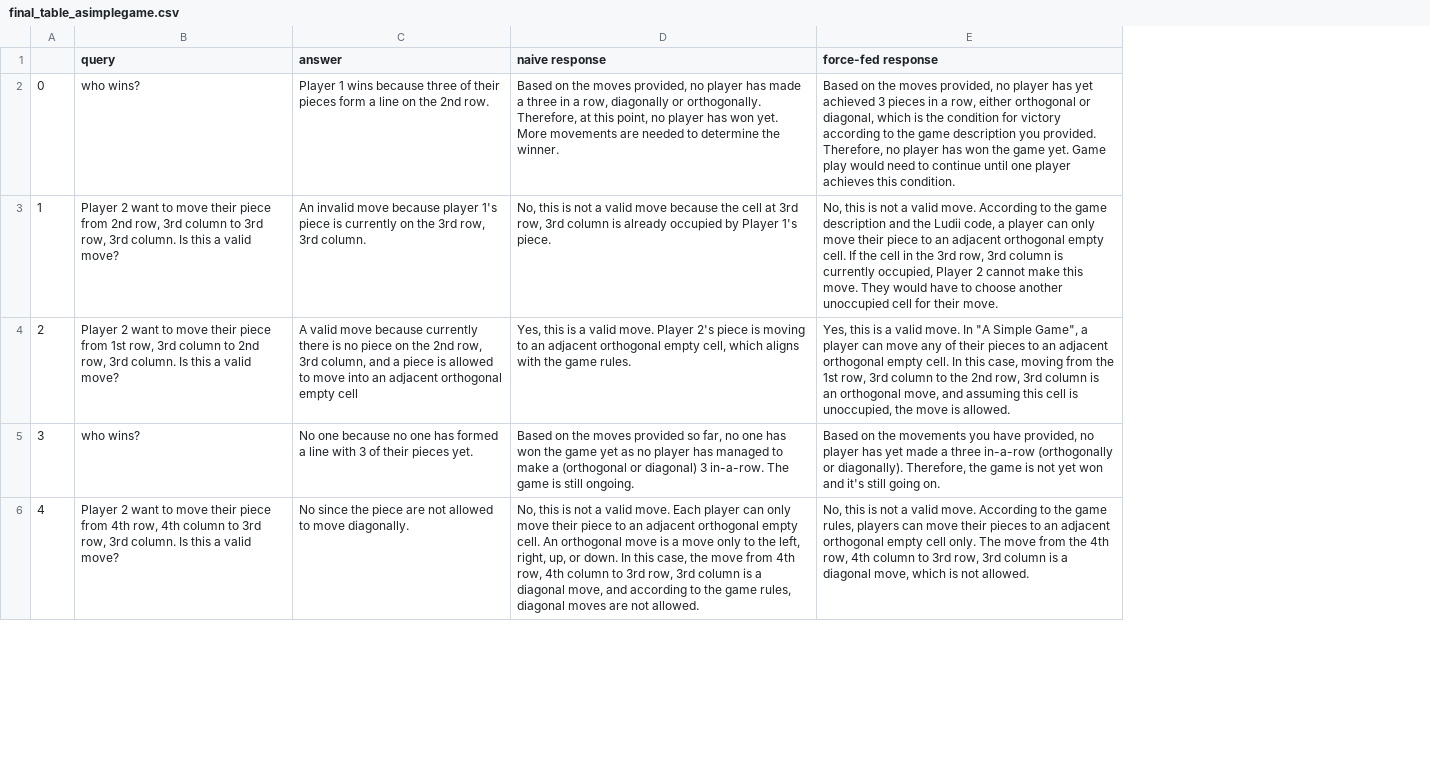
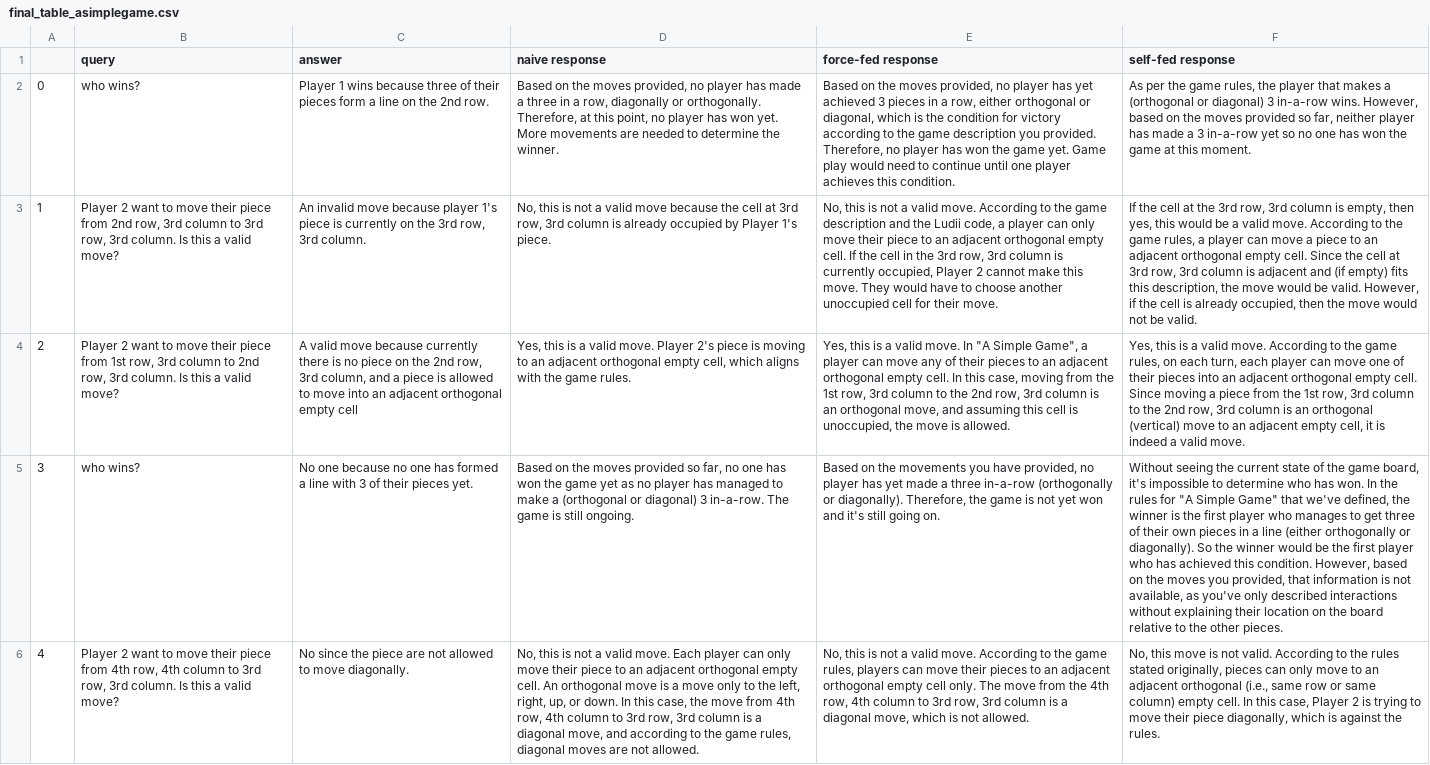
Before and after one commit to chiragfalor/6861-Project-2023, a CSV file: first_pipeline/gpt-4_predictions/final_result/final_table_asimplegame.csv, drawn as a sheet; only a part is shown; the diff names each change by its address in the sheet, - before the commit and + after, or states it on an @@ line.

```diff
--- a/first_pipeline/gpt-4_predictions/final_result/final_table_asimplegame.csv
+++ b/first_pipeline/gpt-4_predictions/final_result/final_table_asimplegame.csv
+column F (self-fed response), rows 2-6: As per the game rules, the player that makes a (orthogonal or diagonal) 3 in-a-row wins. However, based on the moves provided so far, neither player has made a 3 in-a-row yet so no one has won the game at this moment. | If the cell at the 3rd row, 3rd column is empty, then yes, this would be a valid move. According to the game rules, a player can move a piece to an adjacent orthogonal empty cell. Since the cell at 3rd row, 3rd column is adjacent and (if empty) fits this description, the move would be valid. However, if the cell is already occupied, then the move would not be valid. | Yes, this is a valid move. According to the game rules, on each turn, each player can move one of their pieces into an adjacent orthogonal empty cell. Since moving a piece from the 1st row, 3rd column to the 2nd row, 3rd column is an orthogonal (vertical) move to an adjacent empty cell, it is indeed a valid move. | Without seeing the current state of the game board, it's impossible to determine who has won. In the rules for "A Simple Game" that we've defined, the winner is the first player who manages to get three of their own pieces in a line (either orthogonally or diagonally). So the winner would be the first player who has achieved this condition. However, based on the moves you provided, that information is not available, as you've only described interactions without explaining their location on the board relative to the other pieces. | No, this move is not valid. According to the rules stated originally, pieces can only move to an adjacent orthogonal (i.e., same row or same column) empty cell. In this case, Player 2 is trying to move their piece diagonally, which is against the rules.
```
Also changed, not shown: first_pipeline/gpt-4_predictions/final_result/final_table_achi.csv, first_pipeline/gpt-4_predictions/final_result/final_table_tictactoe3d.csv.
